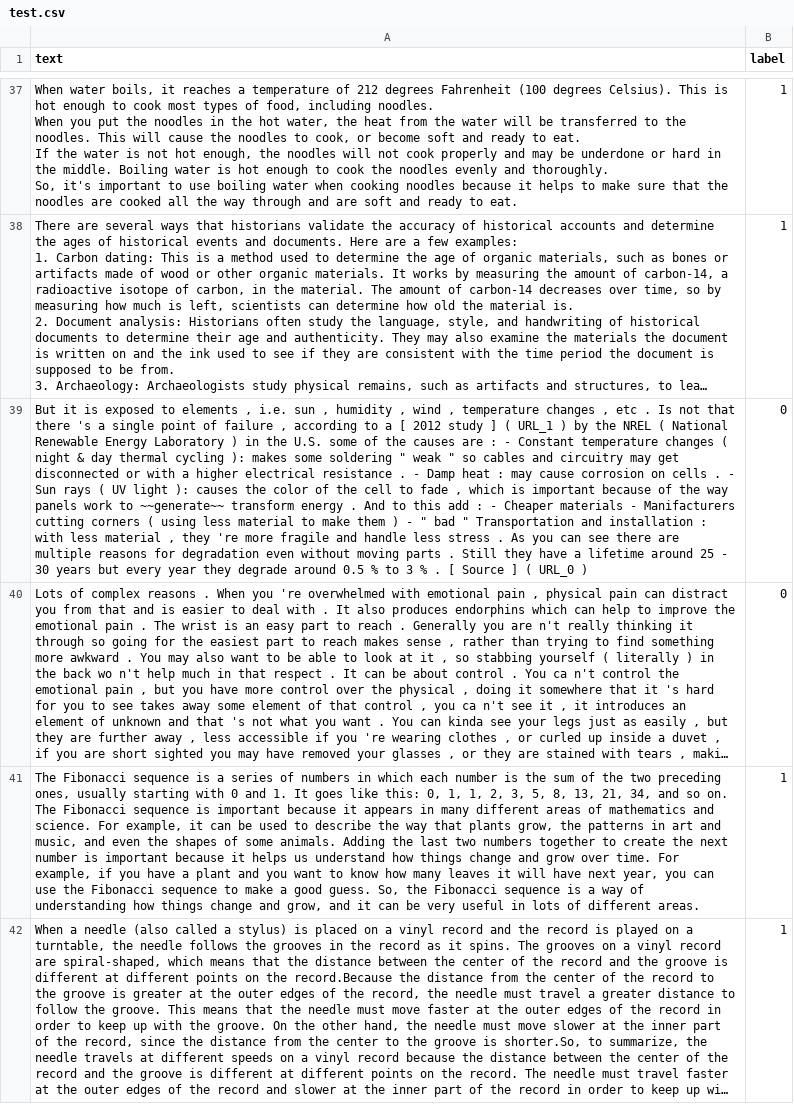
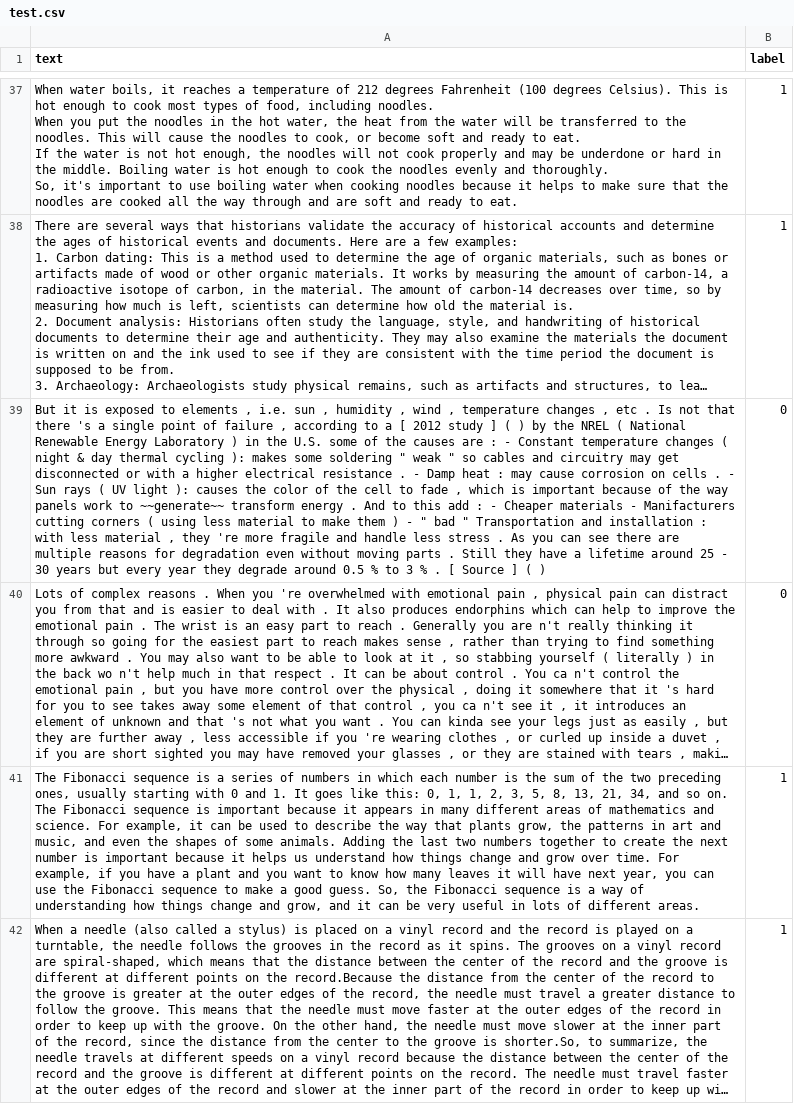
Before and after one commit to Sejuty/Human-vs-AI-Generated-Text-Classification, a CSV file: data/test.csv, drawn as a sheet; only a part is shown, gaps mark what is left out; long unchanged cells end in …; the diff covers the shown part only; the diff names each change by its address in the sheet, - before the commit and + after, or states it on an @@ line.

```diff
--- a/data/test.csv
+++ b/data/test.csv
-A39 (text): …] ( URL_1 ) by the NREL ( National Renewable Energy Laboratory ) in the U.S. some of the causes are : - Constant temperature changes ( night & day thermal cycling ): makes some soldering " weak " so cables and circuitry may get disconnected or with a higher electrical resistance . - Damp heat : may cause corrosion on cells . - Sun rays ( UV light ): causes the color of the cell to fade , which is important because of the way panels work to ~~generate~~ transform energy . And to this add : - Cheaper materials - Manifacturers cutting corners ( using less material to make them ) - " bad " Transportation and installation : with less material , they 're more fragile and handle less stress . As you can see there are multiple reasons for degradation even without moving parts . Still they have a lifetime around 25 - 30 years but every year they degrade around 0.5 % to 3 % . [ Source ] ( URL_0 )
+A39 (text): …] ( ) by the NREL ( National Renewable Energy Laboratory ) in the U.S. some of the causes are : - Constant temperature changes ( night & day thermal cycling ): makes some soldering " weak " so cables and circuitry may get disconnected or with a higher electrical resistance . - Damp heat : may cause corrosion on cells . - Sun rays ( UV light ): causes the color of the cell to fade , which is important because of the way panels work to ~~generate~~ transform energy . And to this add : - Cheaper materials - Manifacturers cutting corners ( using less material to make them ) - " bad " Transportation and installation : with less material , they 're more fragile and handle less stress . As you can see there are multiple reasons for degradation even without moving parts . Still they have a lifetime around 25 - 30 years but every year they degrade around 0.5 % to 3 % . [ Source ] ( )
```
Also changed, not shown: 33 edited cells elsewhere in this file, 30 other files.
